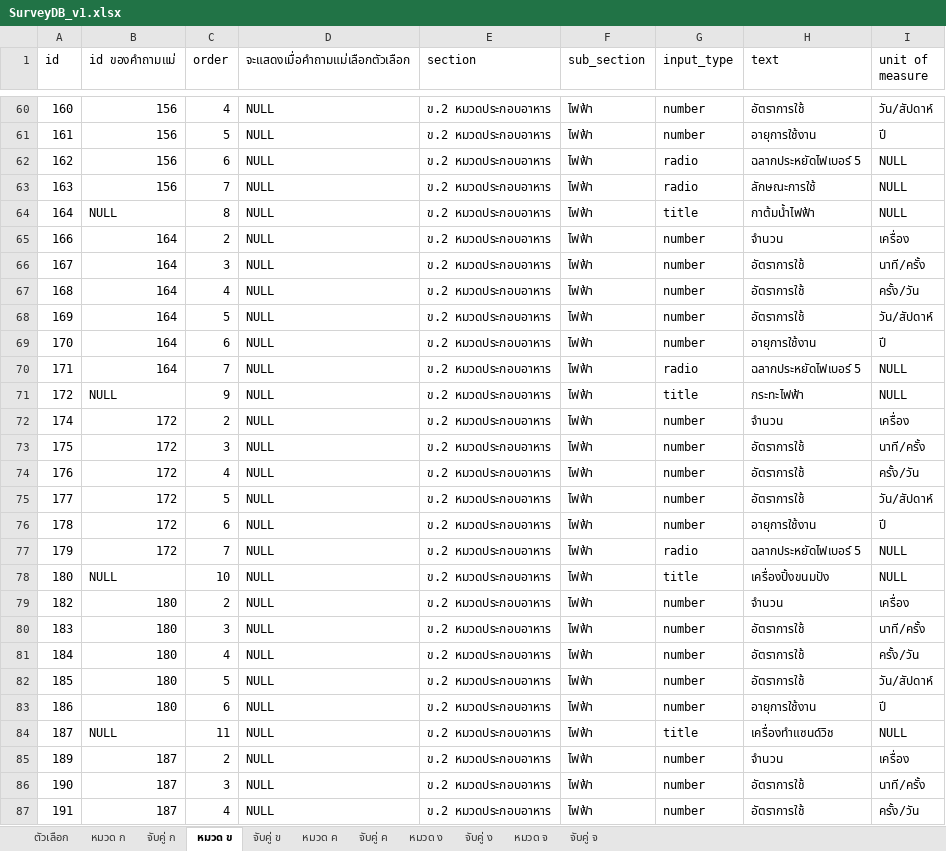
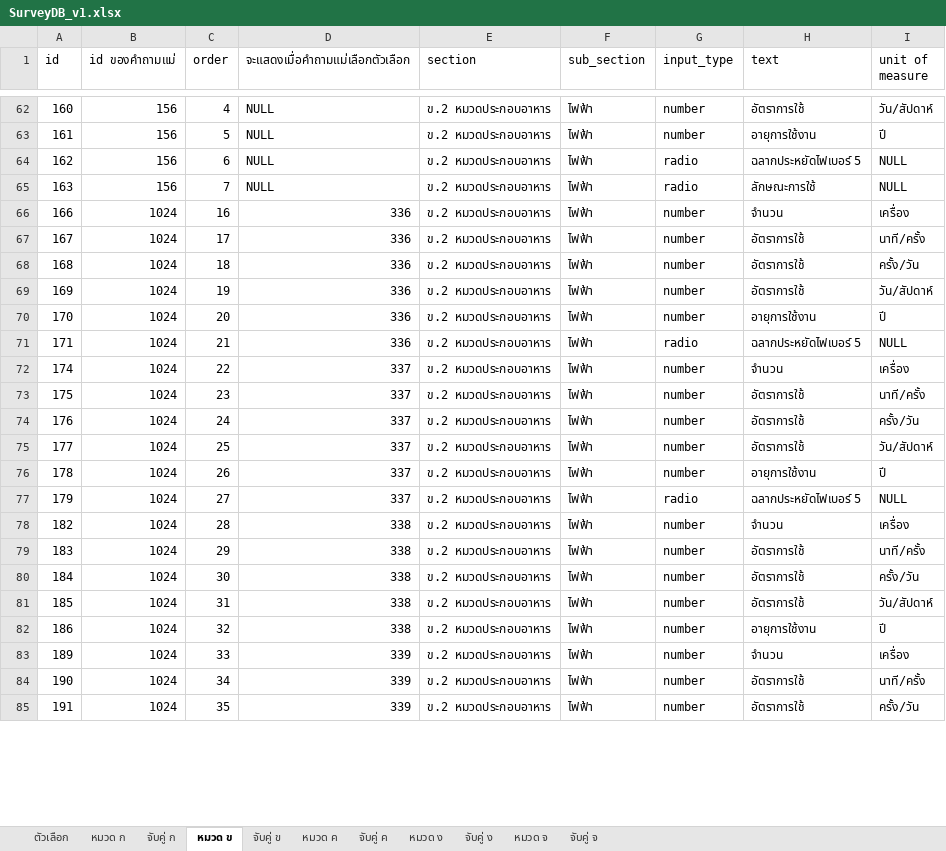
Before and after one commit to siwaphol/survey, an Excel workbook: storage/excel/SurveyDB_v1.xlsx, sheet หมวด ข, drawn as a sheet; only a part is shown, gaps mark what is left out; values as stored, in another font and other column widths than the file's, no cell formats; removed rows and columns are numbered as before the commit, all else as after; the diff covers the shown part only; the diff names each change by its address in the sheet, - before the commit and + after, or states it on an @@ line.

Commit message:
fix question generation order

```diff
--- a/storage/excel/SurveyDB_v1.xlsx (sheet หมวด ข)
+++ b/storage/excel/SurveyDB_v1.xlsx (sheet หมวด ข)
-row 64: 164 | NULL | 8 | NULL | ข.2 หมวดประกอบอาหาร | ไฟฟ้า | title | กาต้มน้ำไฟฟ้า | NULL
-B66:B71 (id ของคำถามแม่): 164
+B66:B71 (id ของคำถามแม่): 1024
-C66 (order): 2
+C66 (order): 16
-D66:D71 (จะแสดงเมื่อคำถามแม่เลือกตัวเลือก): NULL
+D66:D71 (จะแสดงเมื่อคำถามแม่เลือกตัวเลือก): 336
-C67 (order): 3
+C67 (order): 17
-C68 (order): 4
+C68 (order): 18
-C69 (order): 5
+C69 (order): 19
-C70 (order): 6
+C70 (order): 20
-C71 (order): 7
+C71 (order): 21
-row 71: 172 | NULL | 9 | NULL | ข.2 หมวดประกอบอาหาร | ไฟฟ้า | title | กระทะไฟฟ้า | NULL
-B72:B77 (id ของคำถามแม่): 172
+B72:B77 (id ของคำถามแม่): 1024
-C72 (order): 2
+C72 (order): 22
-D72:D77 (จะแสดงเมื่อคำถามแม่เลือกตัวเลือก): NULL
+D72:D77 (จะแสดงเมื่อคำถามแม่เลือกตัวเลือก): 337
-C73 (order): 3
+C73 (order): 23
-C74 (order): 4
+C74 (order): 24
-C75 (order): 5
+C75 (order): 25
-C76 (order): 6
+C76 (order): 26
-C77 (order): 7
+C77 (order): 27
-row 78: 180 | NULL | 10 | NULL | ข.2 หมวดประกอบอาหาร | ไฟฟ้า | title | เครื่องปิ้งขนมปัง | NULL
-B78:B82 (id ของคำถามแม่): 180
+B78:B82 (id ของคำถามแม่): 1024
-C78 (order): 2
+C78 (order): 28
-D78:D82 (จะแสดงเมื่อคำถามแม่เลือกตัวเลือก): NULL
+D78:D82 (จะแสดงเมื่อคำถามแม่เลือกตัวเลือก): 338
-C79 (order): 3
+C79 (order): 29
-C80 (order): 4
+C80 (order): 30
-C81 (order): 5
+C81 (order): 31
-C82 (order): 6
+C82 (order): 32
-row 84: 187 | NULL | 11 | NULL | ข.2 หมวดประกอบอาหาร | ไฟฟ้า | title | เครื่องทำแซนด์วิช | NULL
-B83:B85 (id ของคำถามแม่): 187
+B83:B85 (id ของคำถามแม่): 1024
-C83 (order): 2
+C83 (order): 33
-D83:D85 (จะแสดงเมื่อคำถามแม่เลือกตัวเลือก): NULL
+D83:D85 (จะแสดงเมื่อคำถามแม่เลือกตัวเลือก): 339
-C84 (order): 3
+C84 (order): 34
-C85 (order): 4
+C85 (order): 35
```
Also changed, not shown: 15 added rows, 43 removed rows and 444 edited cells elsewhere in this sheet, sheet หมวด ก, sheet ตัวเลือก, sheet จับคู่ ข, sheet จับคู่ ก, sheet หมวด ค, sheet หมวด ง, 4 more sheets, cell formats, 1 other file.
